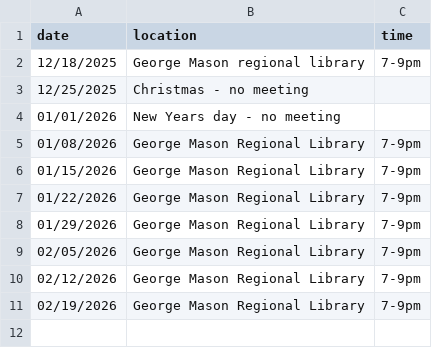
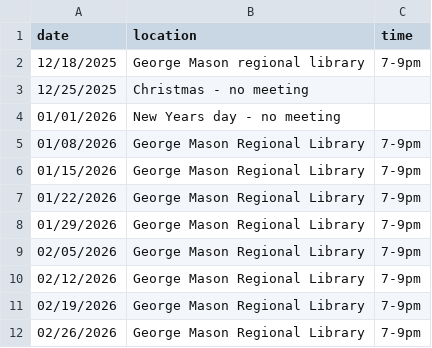
Before and after one commit to DPD-30/fairfaxjugglers, a CSV file: _data/meetings.csv, drawn as a sheet.

```diff
--- a/_data/meetings.csv
+++ b/_data/meetings.csv
@@ -11 +11,2 @@ date,location,time
 02/19/2026,George Mason Regional Library,7-9pm
+02/26/2026,George Mason Regional Library,7-9pm
```
